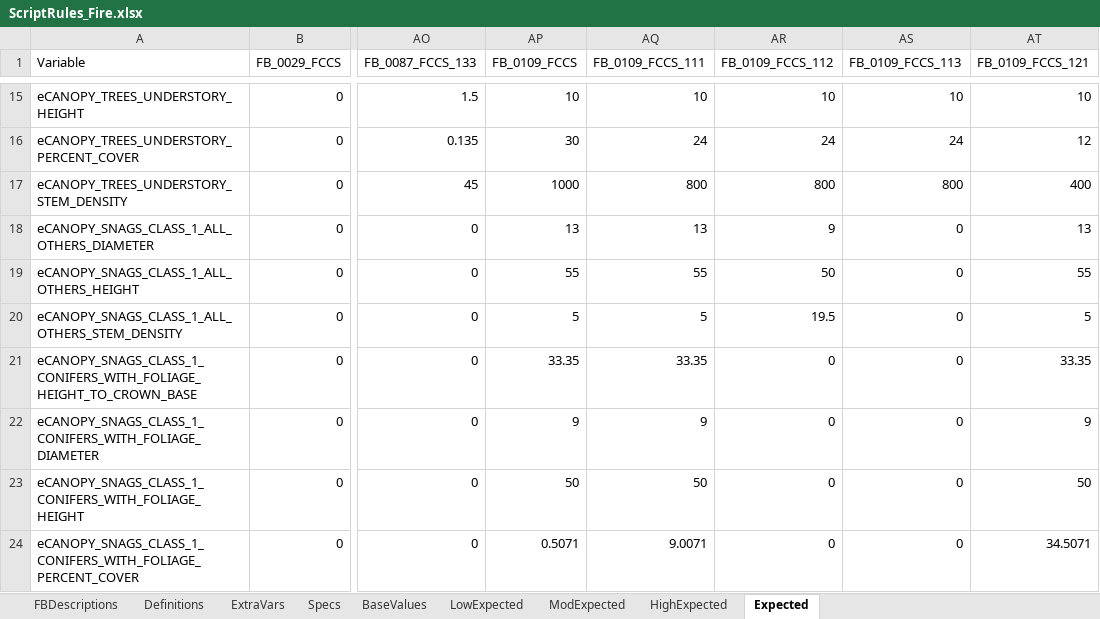
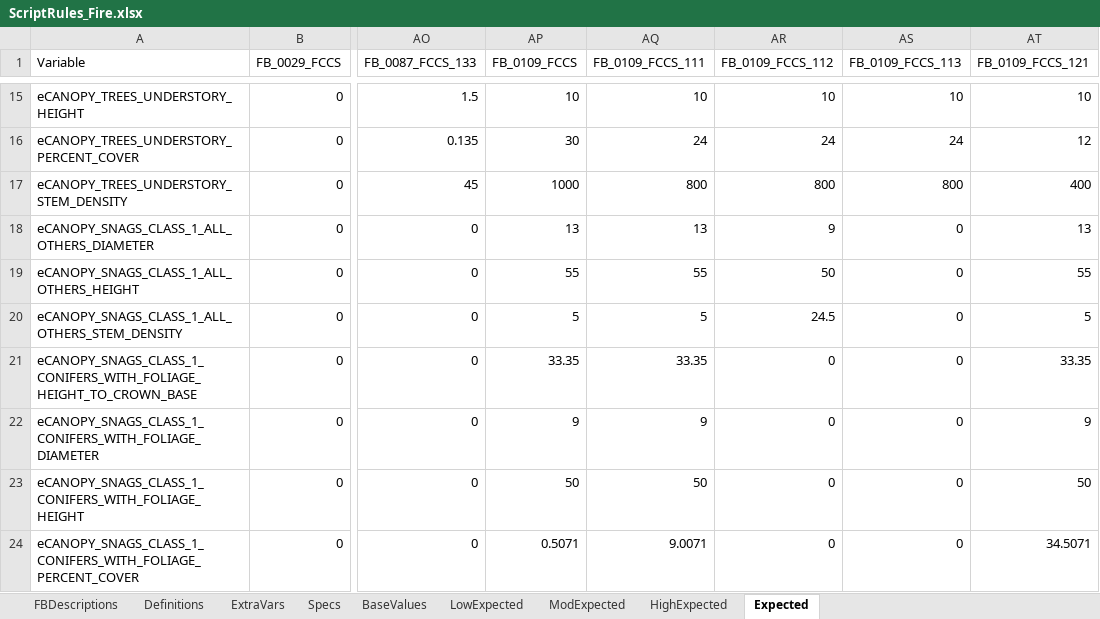
Before and after one commit to pnwairfire/fera-landfiredisturbance, an Excel workbook: specifications/ScriptRules_Fire.xlsx, sheet Expected, drawn as a sheet; only a part is shown, gaps mark what is left out; values as stored, in another font and other column widths than the file's, no borders; the diff covers the shown part only; the diff names each change by its address in the sheet, - before the commit and + after, or states it on an @@ line.

```diff
--- a/specifications/ScriptRules_Fire.xlsx (sheet Expected)
+++ b/specifications/ScriptRules_Fire.xlsx (sheet Expected)
-AR20 (FB_0109_FCCS_112): 19.5
+AR20 (FB_0109_FCCS_112): 24.5
```
Also changed, not shown: 14 edited cells elsewhere in this sheet, sheet ModExpected, sheet HighExpected, sheet LowExpected, formulas that keep their value.
